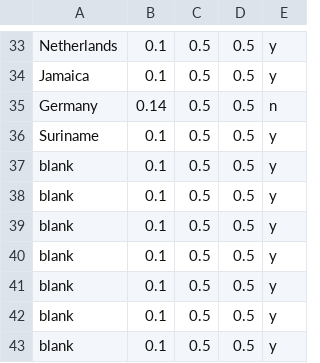
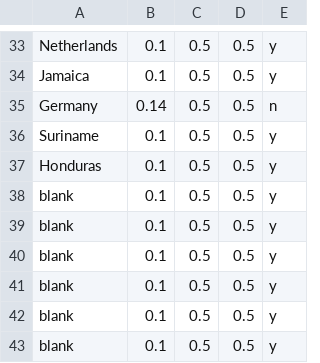
Before and after one commit to jan438/Soccer, a CSV file: Data/WC2026.csv, drawn as a sheet; only a part is shown, gaps mark what is left out.

Commit message:
honduras in chance

```diff
--- a/Data/WC2026.csv
+++ b/Data/WC2026.csv
@@ -36,3 +36,3 @@ Germany;0.14;0.5;0.5;n;
 Suriname;0.1;0.5;0.5;y;
-blank;0.1;0.5;0.5;y;
+Honduras;0.1;0.5;0.5;y;
 blank;0.1;0.5;0.5;y;
```
Also changed, not shown: 2 other files.
